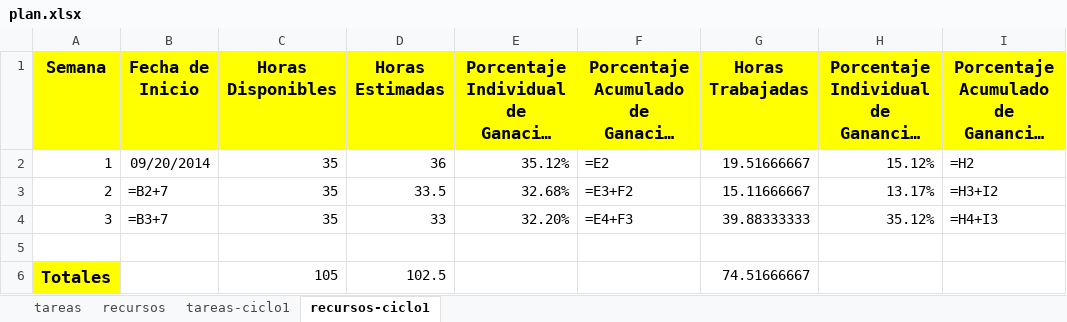
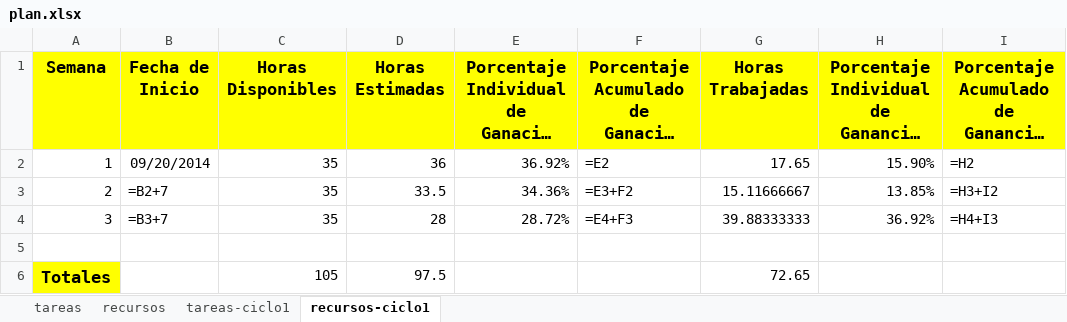
Before and after one commit to jw92/PPR, an Excel workbook: tspi/plan.xlsx, sheet recursos-ciclo1, drawn as a sheet; long unchanged cells end in …; values as stored, in another font and other column widths than the file's, no borders; formulas without a stored value are shown as written; charts and pictures not drawn; the diff names each change by its address in the sheet, - before the commit and + after, or states it on an @@ line.

```diff
--- a/tspi/plan.xlsx (sheet recursos-ciclo1)
+++ b/tspi/plan.xlsx (sheet recursos-ciclo1)
-E2: 35.12%
+E2: 36.92%
-G2 (Horas Trabajadas): 19.51666667
+G2 (Horas Trabajadas): 17.65
-H2: 15.12%
+H2: 15.90%
-E3: 32.68%
+E3: 34.36%
-H3: 13.17%
+H3: 13.85%
-D4 (Horas Estimadas): 33
+D4 (Horas Estimadas): 28
-E4: 32.20%
+E4: 28.72%
-H4: 35.12%
+H4: 36.92%
-D6 (Horas Estimadas): 102.5
+D6 (Horas Estimadas): 97.5
-G6 (Horas Trabajadas): 74.51666667
+G6 (Horas Trabajadas): 72.65
```
Also changed, not shown: sheet tareas-ciclo1, sheet tareas, sheet recursos, formulas that keep their value, charts or pictures, tspi/ciclo-1/schedule/20095495.xlsx, 1 other file.
